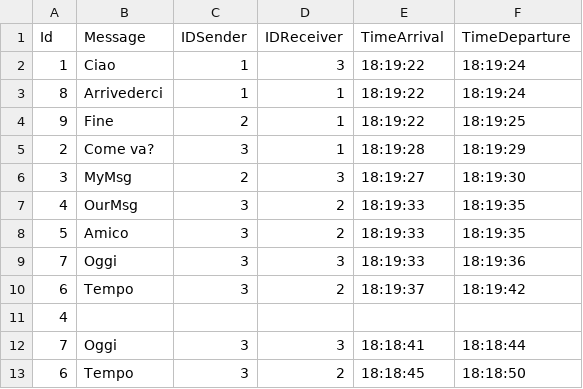
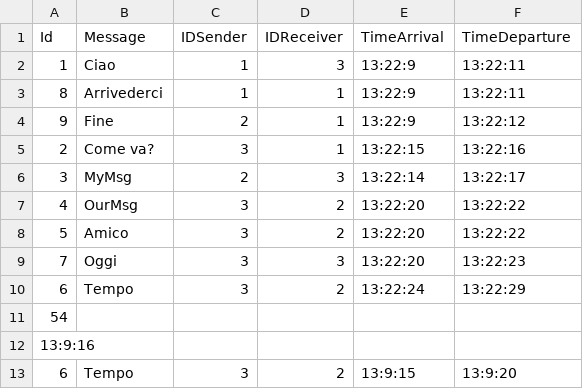
Before and after one commit to Bordi00/OS-project-20-21, a CSV file: OutputFiles/F6.csv, drawn as a sheet.

```diff
--- a/OutputFiles/F6.csv
+++ b/OutputFiles/F6.csv
@@ -1,13 +1,13 @@
 Id;Message;IDSender;IDReceiver;TimeArrival;TimeDeparture
-1;Ciao;1;3;18:19:22;18:19:24
-8;Arrivederci;1;1;18:19:22;18:19:24
-9;Fine;2;1;18:19:22;18:19:25
-2;Come va?;3;1;18:19:28;18:19:29
-3;MyMsg;2;3;18:19:27;18:19:30
-4;OurMsg;3;2;18:19:33;18:19:35
-5;Amico;3;2;18:19:33;18:19:35
-7;Oggi;3;3;18:19:33;18:19:36
-6;Tempo;3;2;18:19:37;18:19:42
-4
-7;Oggi;3;3;18:18:41;18:18:44
-6;Tempo;3;2;18:18:45;18:18:50
+1;Ciao;1;3;13:22:9;13:22:11
+8;Arrivederci;1;1;13:22:9;13:22:11
+9;Fine;2;1;13:22:9;13:22:12
+2;Come va?;3;1;13:22:15;13:22:16
+3;MyMsg;2;3;13:22:14;13:22:17
+4;OurMsg;3;2;13:22:20;13:22:22
+5;Amico;3;2;13:22:20;13:22:22
+7;Oggi;3;3;13:22:20;13:22:23
+6;Tempo;3;2;13:22:24;13:22:29
+54
+13:9:16
+6;Tempo;3;2;13:9:15;13:9:20
```
Also changed, not shown: OutputFiles/F1.csv, OutputFiles/F2.csv, 19 other files.
